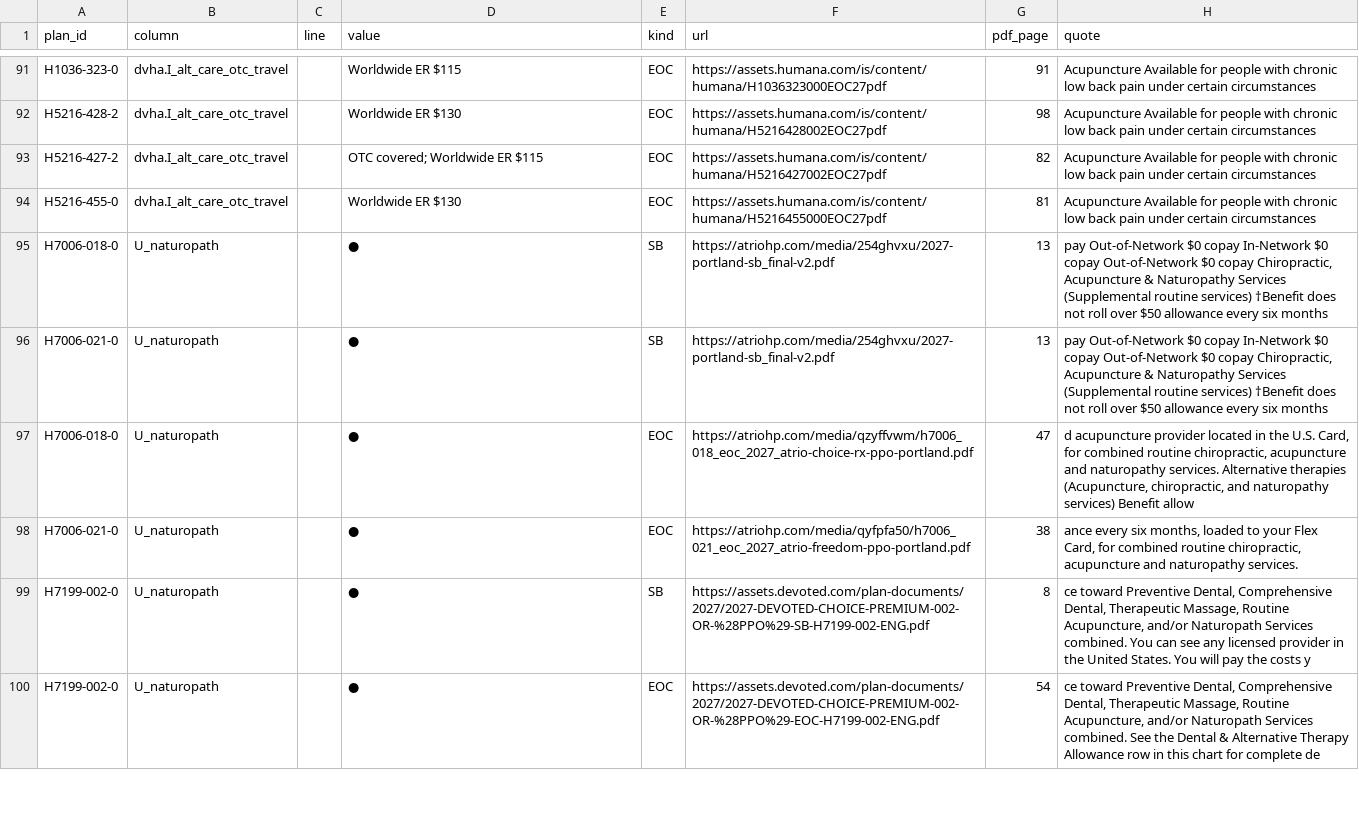
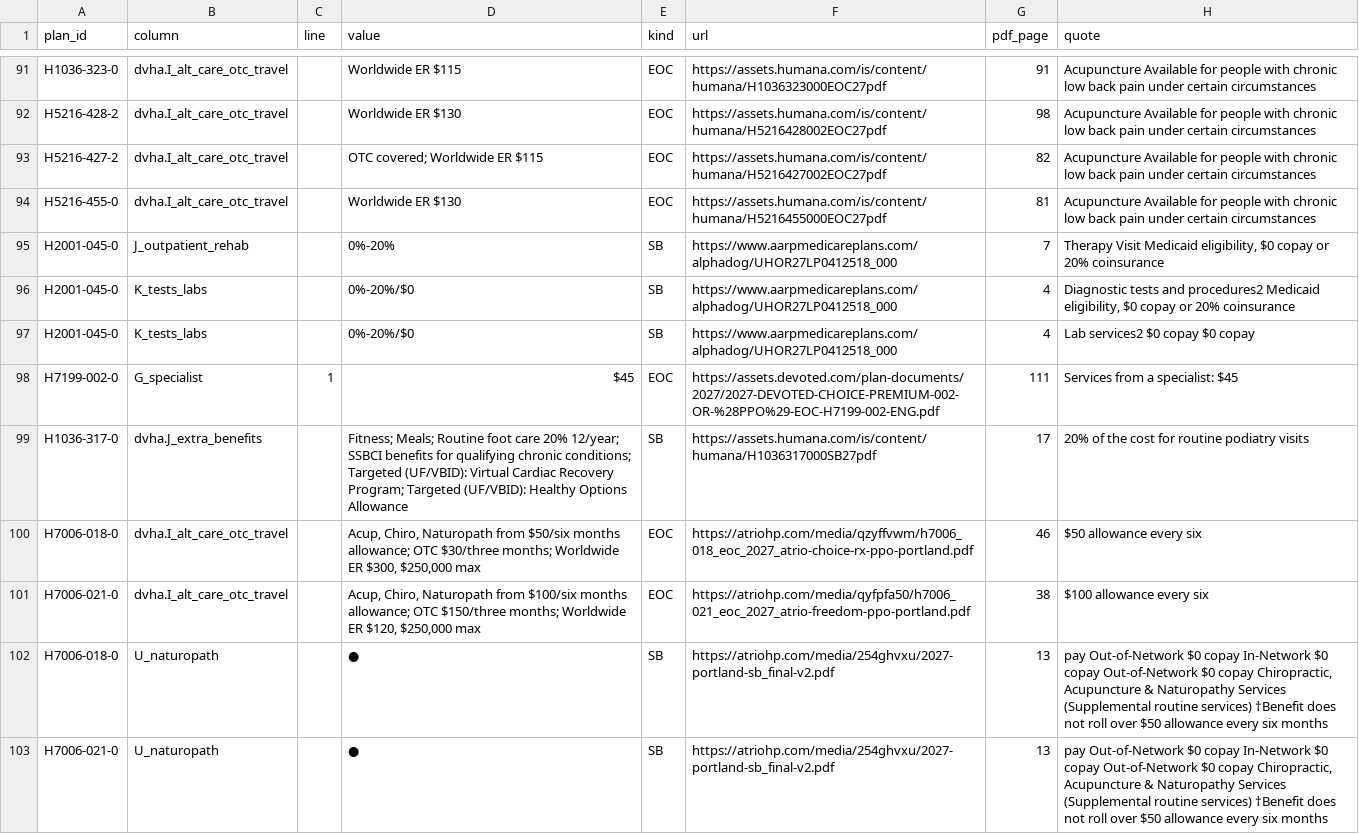
Before and after one commit to rosenhouse-bot-sandbox/shiba-data, a CSV file: repro/data/citations.csv, drawn as a sheet; only a part is shown, gaps mark what is left out; the shorter side is filled out with more unchanged rows; the diff names each change by its address in the sheet, - before the commit and + after, or states it on an @@ line.

```diff
--- a/repro/data/citations.csv
+++ b/repro/data/citations.csv
+row 95: H2001-045-0 | J_outpatient_rehab |  | 0%-20% | SB | https://www.aarpmedicareplans.com/alphadog/UHOR27LP0412518_000 | 7 | Therapy Visit Medicaid eligibility, $0 copay or 20% coinsurance
+row 96: H2001-045-0 | K_tests_labs |  | 0%-20%/$0 | SB | https://www.aarpmedicareplans.com/alphadog/UHOR27LP0412518_000 | 4 | Diagnostic tests and procedures2 Medicaid eligibility, $0 copay or 20% coinsurance
+row 97: H2001-045-0 | K_tests_labs |  | 0%-20%/$0 | SB | https://www.aarpmedicareplans.com/alphadog/UHOR27LP0412518_000 | 4 | Lab services2 $0 copay $0 copay
+row 98: H7199-002-0 | G_specialist | 1 | $45 | EOC | https://assets.devoted.com/plan-documents/2027/2027-DEVOTED-CHOICE-PREMIUM-002-OR-%28PPO%29-EOC-H7199-002-ENG.pdf | 111 | Services from a specialist: $45
+row 99: H1036-317-0 | dvha.J_extra_benefits |  | Fitness; Meals; Routine foot care 20% 12/year; SSBCI benefits for qualifying chronic conditions; Targeted (UF/VBID): Virtual Cardiac Recovery Program; Targeted (UF/VBID): Healthy Options Allowance | SB | https://assets.humana.com/is/content/humana/H1036317000SB27pdf | 17 | 20% of the cost for routine podiatry visits
+row 100: H7006-018-0 | dvha.I_alt_care_otc_travel |  | Acup, Chiro, Naturopath from $50/six months allowance; OTC $30/three months; Worldwide ER $300, $250,000 max | EOC | https://atriohp.com/media/qzyffvwm/h7006_018_eoc_2027_atrio-choice-rx-ppo-portland.pdf | 46 | $50 allowance every six
+row 101: H7006-021-0 | dvha.I_alt_care_otc_travel |  | Acup, Chiro, Naturopath from $100/six months allowance; OTC $150/three months; Worldwide ER $120, $250,000 max | EOC | https://atriohp.com/media/qyfpfa50/h7006_021_eoc_2027_atrio-freedom-ppo-portland.pdf | 38 | $100 allowance every six
```
Also changed, not shown: repro/data/comments.csv, repro/data/dvha.csv, 4 other files.
